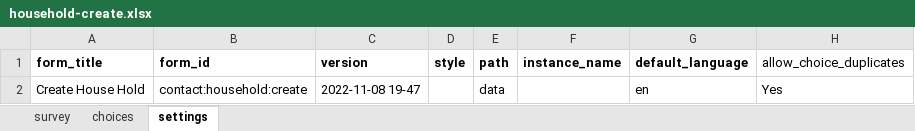
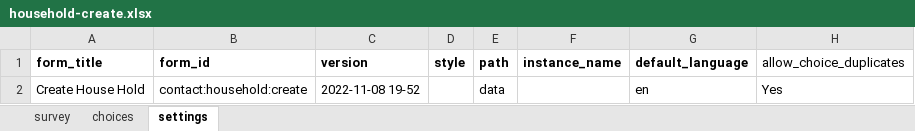
Before and after one commit to oyierp/community-testing-config-test, an Excel workbook: forms/contact/household-create.xlsx, sheet settings, drawn as a sheet; values as stored, in another font and other column widths than the file's, no borders; the diff names each change by its address in the sheet, - before the commit and + after, or states it on an @@ line.

```diff
--- a/forms/contact/household-create.xlsx (sheet settings)
+++ b/forms/contact/household-create.xlsx (sheet settings)
-C2 (version): 2022-11-08 19-47
+C2 (version): 2022-11-08 19-52
```
Also changed, not shown: sheet survey.
